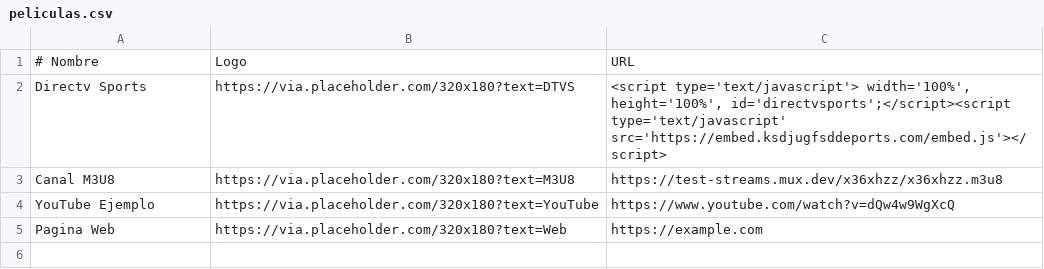
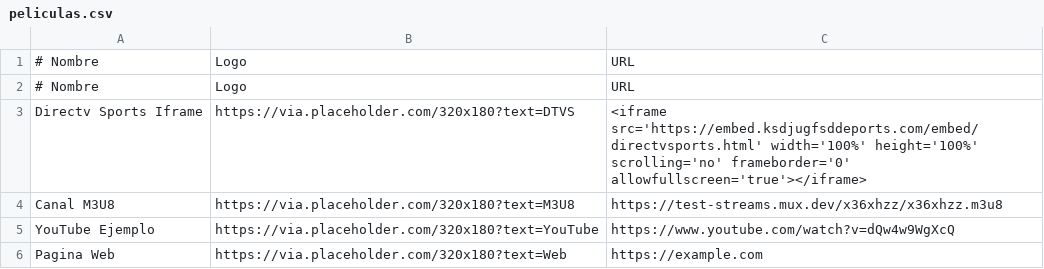
Before and after one commit to itptvfede/peliculas-m3u, a CSV file: peliculas.csv, drawn as a sheet.

Commit message:
Update peliculas.csv

```diff
--- a/peliculas.csv
+++ b/peliculas.csv
@@ -1,3 +1,4 @@
 # Nombre,Logo,URL
-Directv Sports,https://via.placeholder.com/320x180?text=DTVS,"<script type='text/javascript'> width='100%', height='100%', id='directvsports';</script><script type='text/javascript' src='https://embed.ksdjugfsddeports.com/embed.js'></script>"
+# Nombre,Logo,URL
+Directv Sports Iframe,https://via.placeholder.com/320x180?text=DTVS,"<iframe src='https://embed.ksdjugfsddeports.com/embed/directvsports.html' width='100%' height='100%' scrolling='no' frameborder='0' allowfullscreen='true'></iframe>"
 Canal M3U8,https://via.placeholder.com/320x180?text=M3U8,https://test-streams.mux.dev/x36xhzz/x36xhzz.m3u8
```
